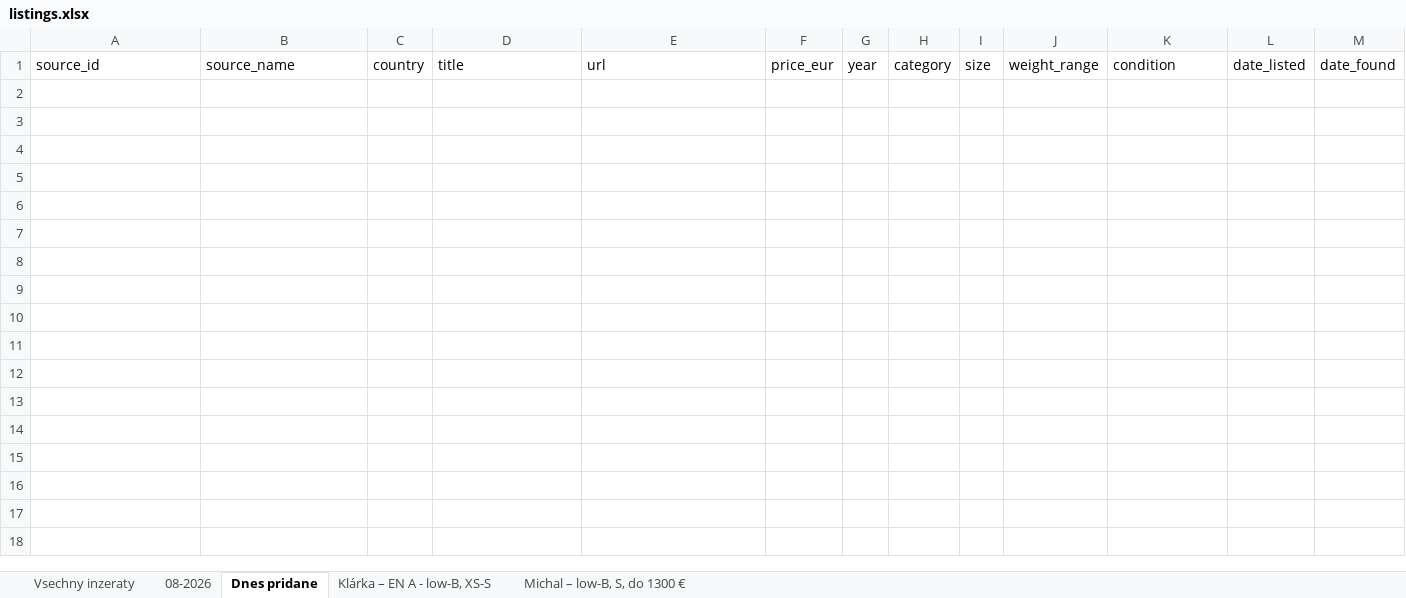
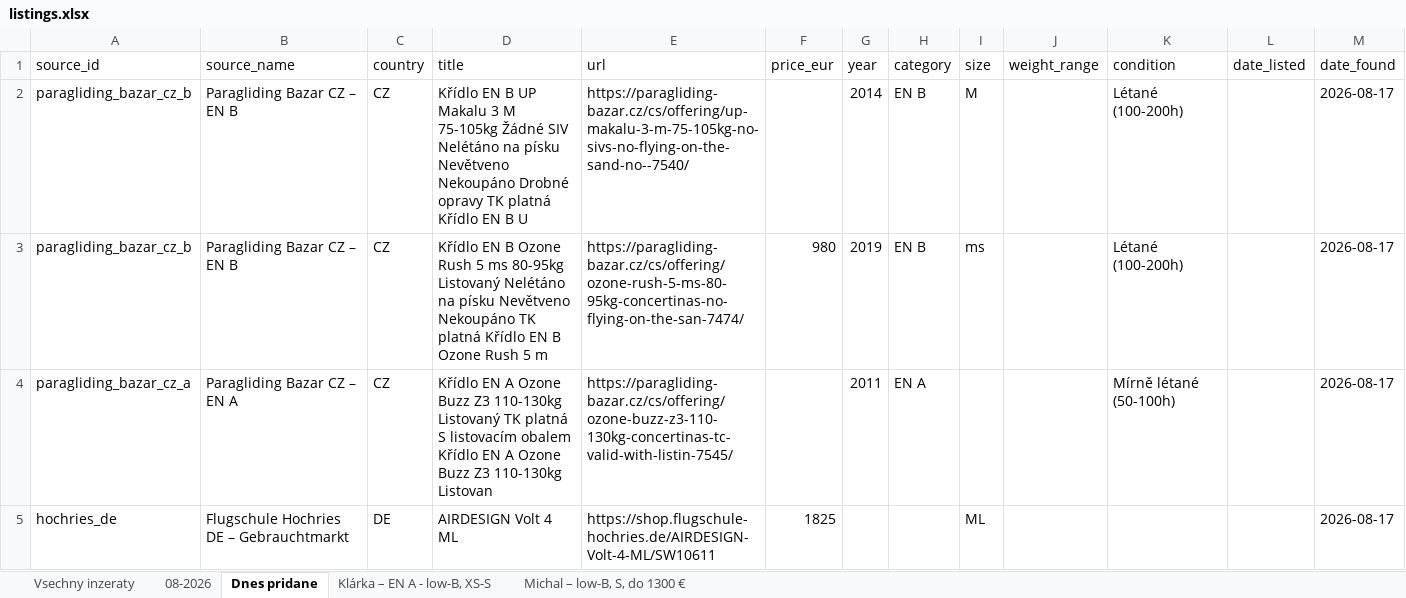
Before and after one commit to zimmema3/paragliding, an Excel workbook: data/bazar_watcher/listings.xlsx, sheet Dnes pridane, drawn as a sheet; values as stored, in another font and other column widths than the file's, no borders; the diff names each change by its address in the sheet, - before the commit and + after, or states it on an @@ line.

```diff
--- a/data/bazar_watcher/listings.xlsx (sheet Dnes pridane)
+++ b/data/bazar_watcher/listings.xlsx (sheet Dnes pridane)
+row 2: paragliding_bazar_cz_b | Paragliding Bazar CZ – EN B | CZ | Křídlo EN B UP Makalu 3 M 75-105kg Žádné SIV Nelétáno na písku Nevětveno Nekoupáno Drobné opravy TK platná Křídlo EN B U | https://paragliding-bazar.cz/cs/offering/up-makalu-3-m-75-105kg-no-sivs-no-flying-on-the-sand-no--7540/ |  | 2014 | EN B | M |  | Létané (100-200h) |  | 2026-08-17
+row 3: paragliding_bazar_cz_b | Paragliding Bazar CZ – EN B | CZ | Křídlo EN B Ozone Rush 5 ms 80-95kg Listovaný Nelétáno na písku Nevětveno Nekoupáno TK platná Křídlo EN B Ozone Rush 5 m | https://paragliding-bazar.cz/cs/offering/ozone-rush-5-ms-80-95kg-concertinas-no-flying-on-the-san-7474/ | 980 | 2019 | EN B | ms |  | Létané (100-200h) |  | 2026-08-17
+row 4: paragliding_bazar_cz_a | Paragliding Bazar CZ – EN A | CZ | Křídlo EN A Ozone Buzz Z3 110-130kg Listovaný TK platná S listovacím obalem Křídlo EN A Ozone Buzz Z3 110-130kg Listovan | https://paragliding-bazar.cz/cs/offering/ozone-buzz-z3-110-130kg-concertinas-tc-valid-with-listin-7545/ |  | 2011 | EN A |  |  | Mírně létané (50-100h) |  | 2026-08-17
+row 5: hochries_de | Flugschule Hochries DE – Gebrauchtmarkt | DE | AIRDESIGN Volt 4 ML | https://shop.flugschule-hochries.de/AIRDESIGN-Volt-4-ML/SW10611 | 1825 |  |  | ML |  |  |  | 2026-08-17
```
Also changed, not shown: sheet 08-2026, sheet Vsechny inzeraty, 1 other file.
